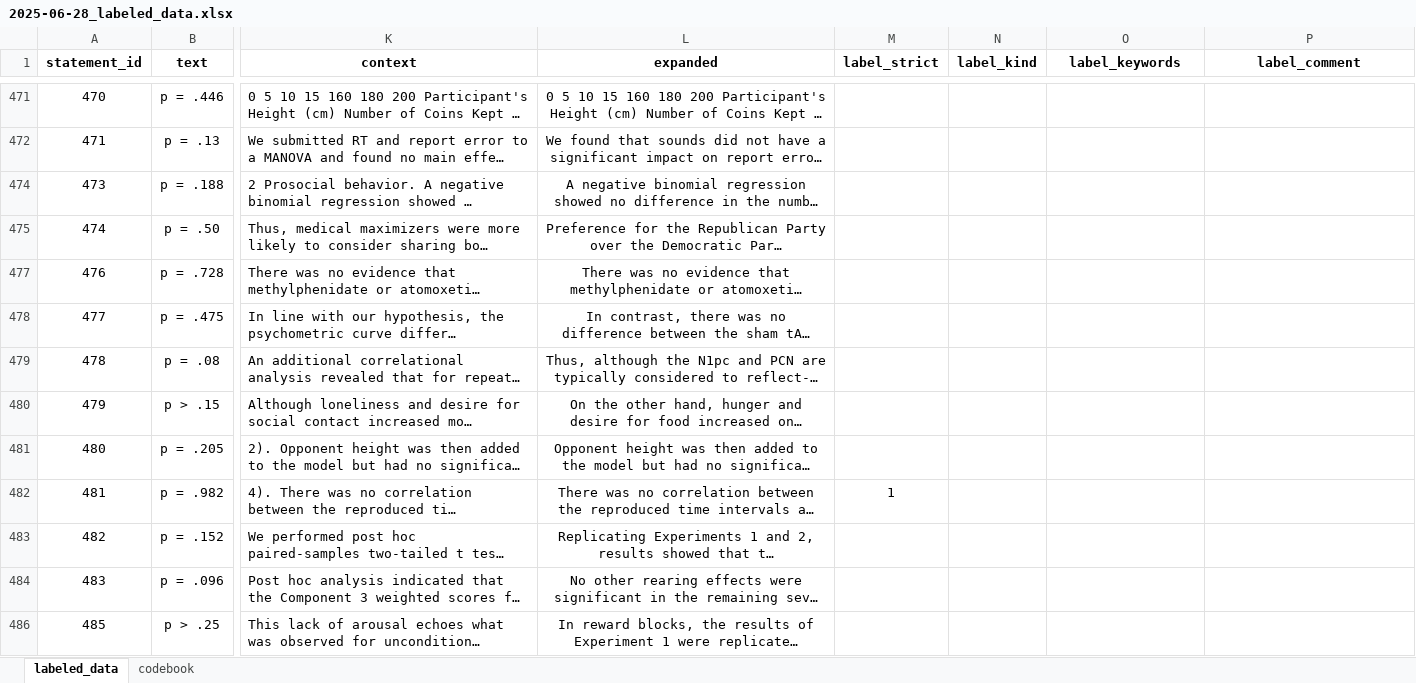
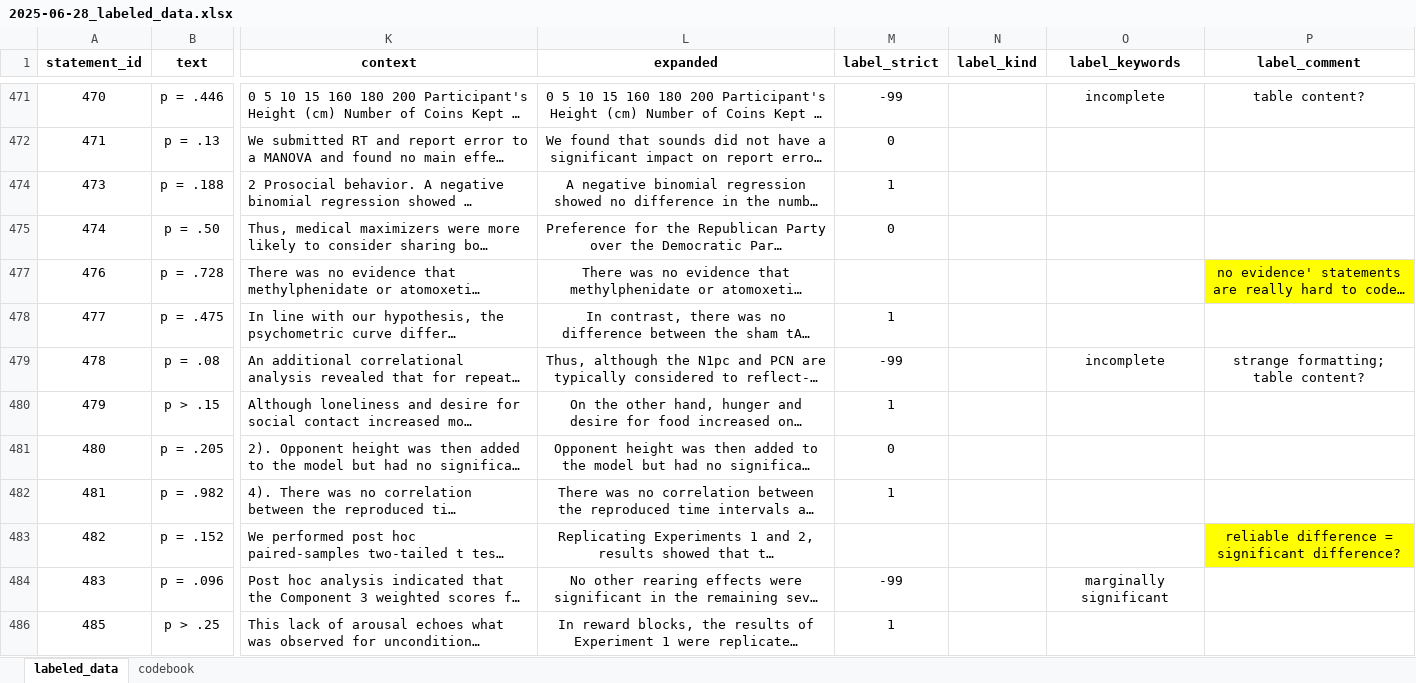
Before and after one commit to Raphael-Merz/nonsig-master-thesis, an Excel workbook: data/labeled/2025-06-28_labeled_data.xlsx, sheet labeled_data, drawn as a sheet; only a part is shown, gaps mark what is left out; long unchanged cells end in …; values as stored, in another font and other column widths than the file's, no borders; the diff covers the shown part only; the diff names each change by its address in the sheet, - before the commit and + after, or states it on an @@ line.

Commit message:
Labeled more statements and added labeling notes

```diff
--- a/data/labeled/2025-06-28_labeled_data.xlsx (sheet labeled_data)
+++ b/data/labeled/2025-06-28_labeled_data.xlsx (sheet labeled_data)
-M471 (label_strict): (empty)
+M471 (label_strict): -99
-O471 (label_keywords): (empty)
+O471 (label_keywords): incomplete
-P471 (label_comment): (empty)
+P471 (label_comment): table content?
-M472 (label_strict): (empty)
+M472 (label_strict): 0
-M474 (label_strict): (empty)
+M474 (label_strict): 1
-M475 (label_strict): (empty)
+M475 (label_strict): 0
-P477 (label_comment): (empty)
+P477 (label_comment): no evidence' statements are really hard to code…
-P477 fill: none
+P477 fill: #FFFF00
-M478 (label_strict): (empty)
+M478 (label_strict): 1
-M479 (label_strict): (empty)
+M479 (label_strict): -99
-O479 (label_keywords): (empty)
+O479 (label_keywords): incomplete
-P479 (label_comment): (empty)
+P479 (label_comment): strange formatting; table content?
-M480 (label_strict): (empty)
+M480 (label_strict): 1
-M481 (label_strict): (empty)
+M481 (label_strict): 0
-P483 (label_comment): (empty)
+P483 (label_comment): reliable difference = significant difference?
-P483 fill: none
+P483 fill: #FFFF00
-M484 (label_strict): (empty)
+M484 (label_strict): -99
-O484 (label_keywords): (empty)
+O484 (label_keywords): marginally significant
-M486 (label_strict): (empty)
+M486 (label_strict): 1
```
Also changed, not shown: 115 edited cells and cell formats elsewhere in this sheet, 1 other file.
